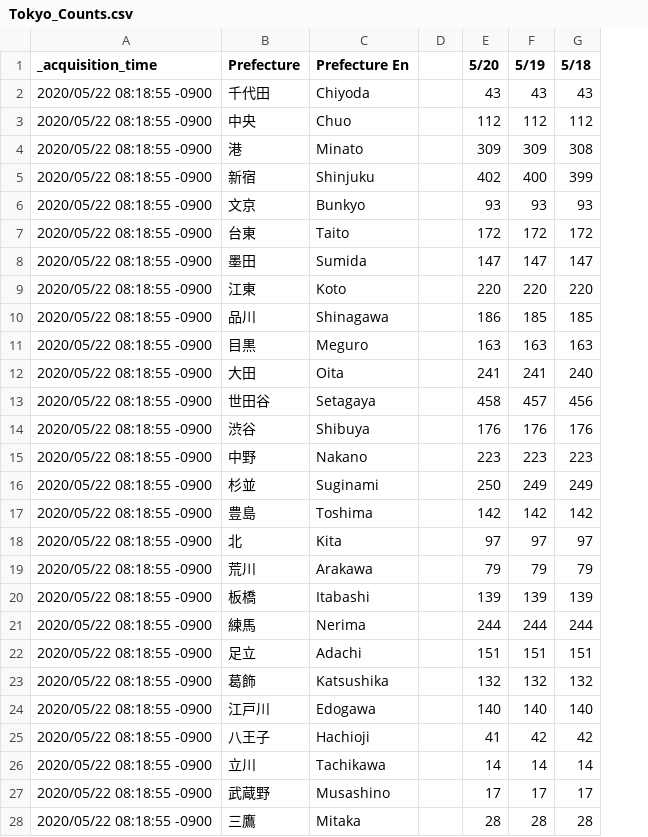
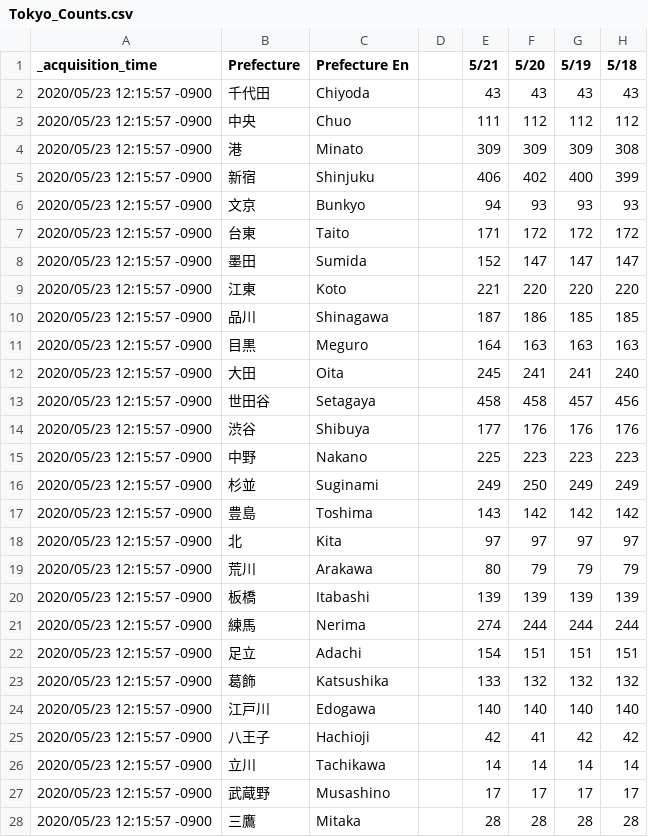
Before and after one commit to s-yamano/Splunk-COVID19-Japan, a CSV file: covid19-japan/lookups/Tokyo_Counts.csv, drawn as a sheet; only a part is shown; the diff covers the shown part only; the diff names each change by its address in the sheet, - before the commit and + after, or states it on an @@ line.

```diff
--- a/covid19-japan/lookups/Tokyo_Counts.csv
+++ b/covid19-japan/lookups/Tokyo_Counts.csv
+column E (5/21), rows 2-28: 43 | 111 | 309 | 406 | 94 | 171 | 152 | 221 | 187 | 164 | 245 | 458 | 177 | 225 | 249 | 143 | 97 | 80 | 139 | 274 | 154 | 133 | 140 | 42 | 14 | 17 | 28
-A2:A28 (_acquisition_time): 2020/05/22 08:18:55 -0900
+A2:A28 (_acquisition_time): 2020/05/23 12:15:57 -0900
```
Also changed, not shown: 37 edited cells elsewhere in this file, covid19-japan/lookups/Hokkaido.csv, covid19-japan/lookups/Saitama.csv, 18 other files.
